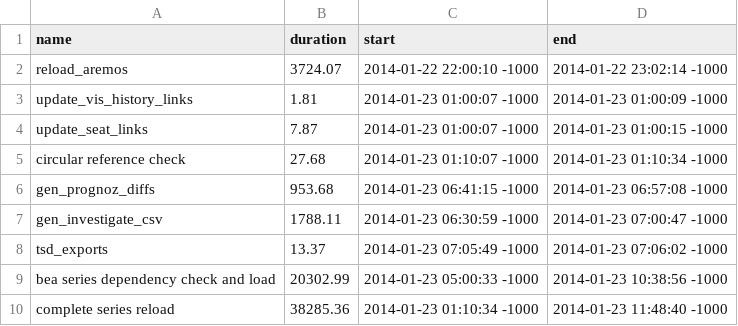
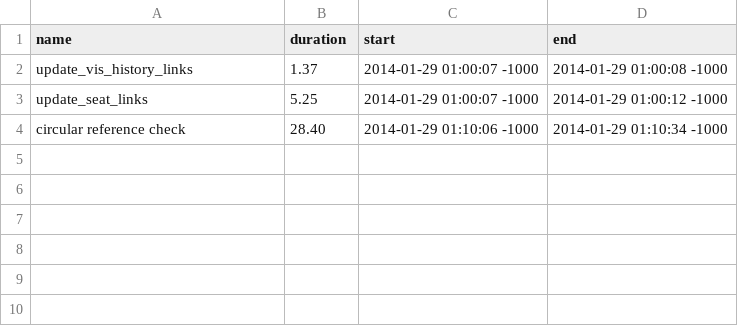
Before and after one commit to bentut/udaman, a CSV file: public/rake_time.csv, drawn as a sheet.

```diff
--- a/public/rake_time.csv
+++ b/public/rake_time.csv
@@ -1,10 +1,4 @@
 name,duration,start,end
-reload_aremos,3724.07,2014-01-22 22:00:10 -1000,2014-01-22 23:02:14 -1000
-update_vis_history_links,1.81,2014-01-23 01:00:07 -1000,2014-01-23 01:00:09 -1000
-update_seat_links,7.87,2014-01-23 01:00:07 -1000,2014-01-23 01:00:15 -1000
-circular reference check,27.68,2014-01-23 01:10:07 -1000,2014-01-23 01:10:34 -1000
-gen_prognoz_diffs,953.68,2014-01-23 06:41:15 -1000,2014-01-23 06:57:08 -1000
-gen_investigate_csv,1788.11,2014-01-23 06:30:59 -1000,2014-01-23 07:00:47 -1000
-tsd_exports,13.37,2014-01-23 07:05:49 -1000,2014-01-23 07:06:02 -1000
-bea series dependency check and load,20302.99,2014-01-23 05:00:33 -1000,2014-01-23 10:38:56 -1000
-complete series reload,38285.36,2014-01-23 01:10:34 -1000,2014-01-23 11:48:40 -1000
+update_vis_history_links,1.37,2014-01-29 01:00:07 -1000,2014-01-29 01:00:08 -1000
+update_seat_links,5.25,2014-01-29 01:00:07 -1000,2014-01-29 01:00:12 -1000
+circular reference check,28.40,2014-01-29 01:10:06 -1000,2014-01-29 01:10:34 -1000
```
Also changed, not shown: 4 other files.
